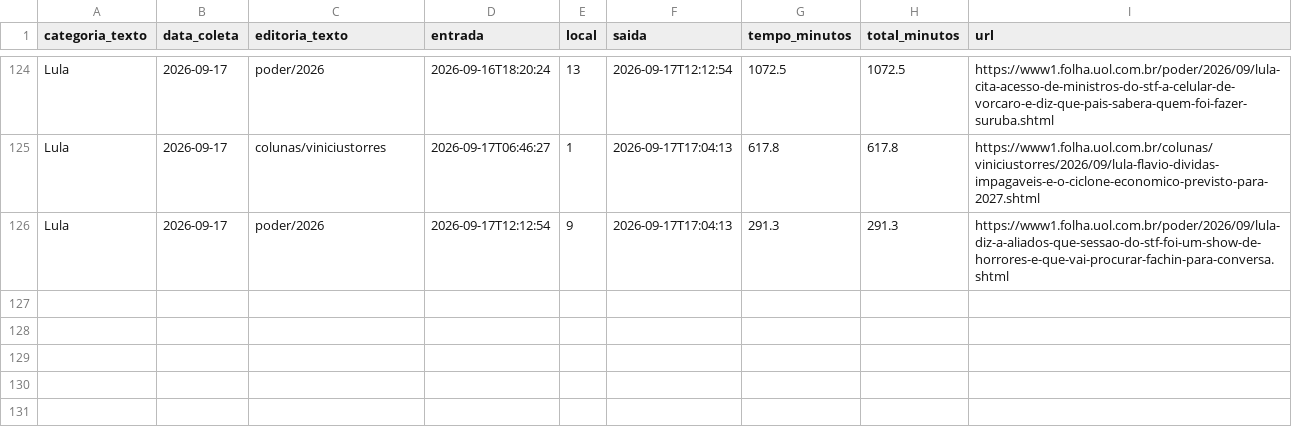
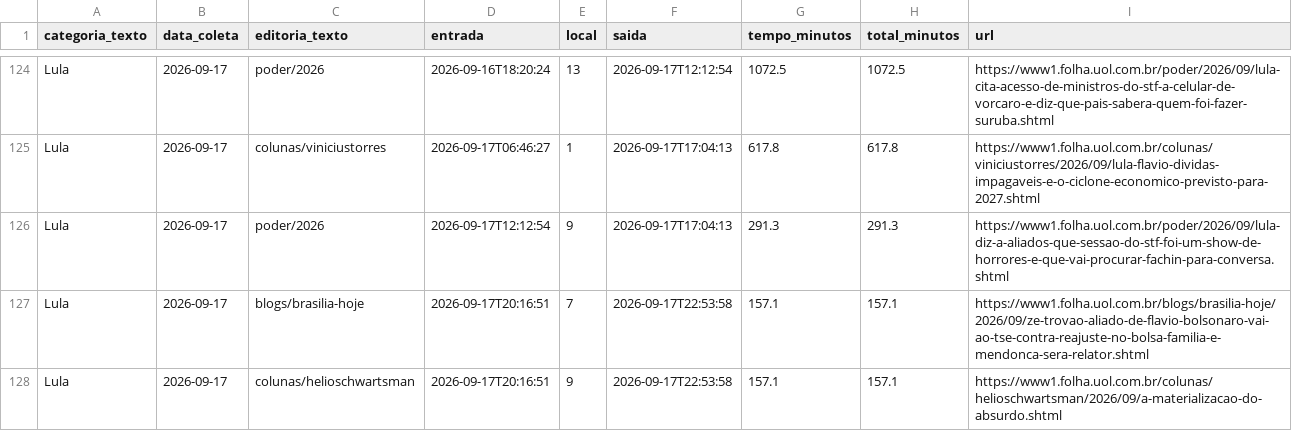
Before and after one commit to saratrindade-droid/equilibrio-eleitoral-2, a CSV file: tempo_home.csv, drawn as a sheet; only a part is shown, gaps mark what is left out; the diff names each change by its address in the sheet, - before the commit and + after, or states it on an @@ line.

Commit message:
Atualiza coleta tempo-na-home

```diff
--- a/tempo_home.csv
+++ b/tempo_home.csv
+row 127: Lula | 2026-09-17 | blogs/brasilia-hoje | 2026-09-17T20:16:51 | 7 | 2026-09-17T22:53:58 | 157.1 | 157.1 | https://www1.folha.uol.com.br/blogs/brasilia-hoje/2026/09/ze-trovao-aliado-de-flavio-bolsonaro-vai-ao-tse-contra-reajuste-no-bolsa-familia-e-mendonca-sera-relator.shtml
+row 128: Lula | 2026-09-17 | colunas/helioschwartsman | 2026-09-17T20:16:51 | 9 | 2026-09-17T22:53:58 | 157.1 | 157.1 | https://www1.folha.uol.com.br/colunas/helioschwartsman/2026/09/a-materializacao-do-absurdo.shtml
```
Also changed, not shown: 1 other file.
